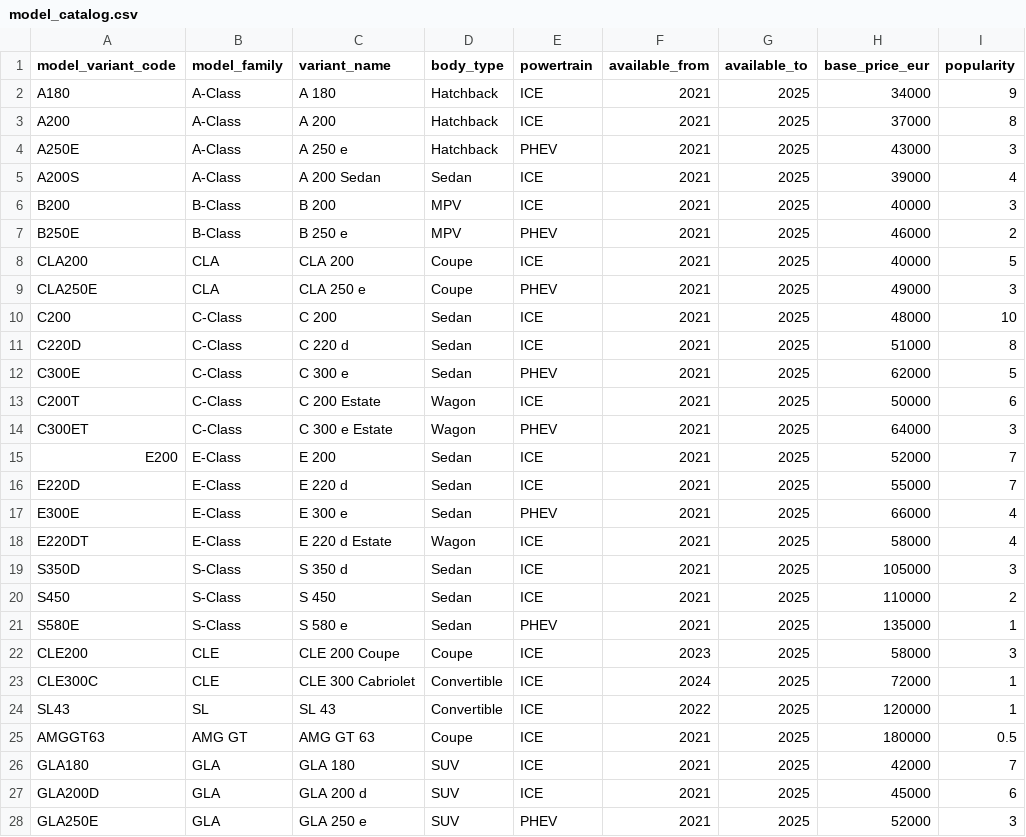
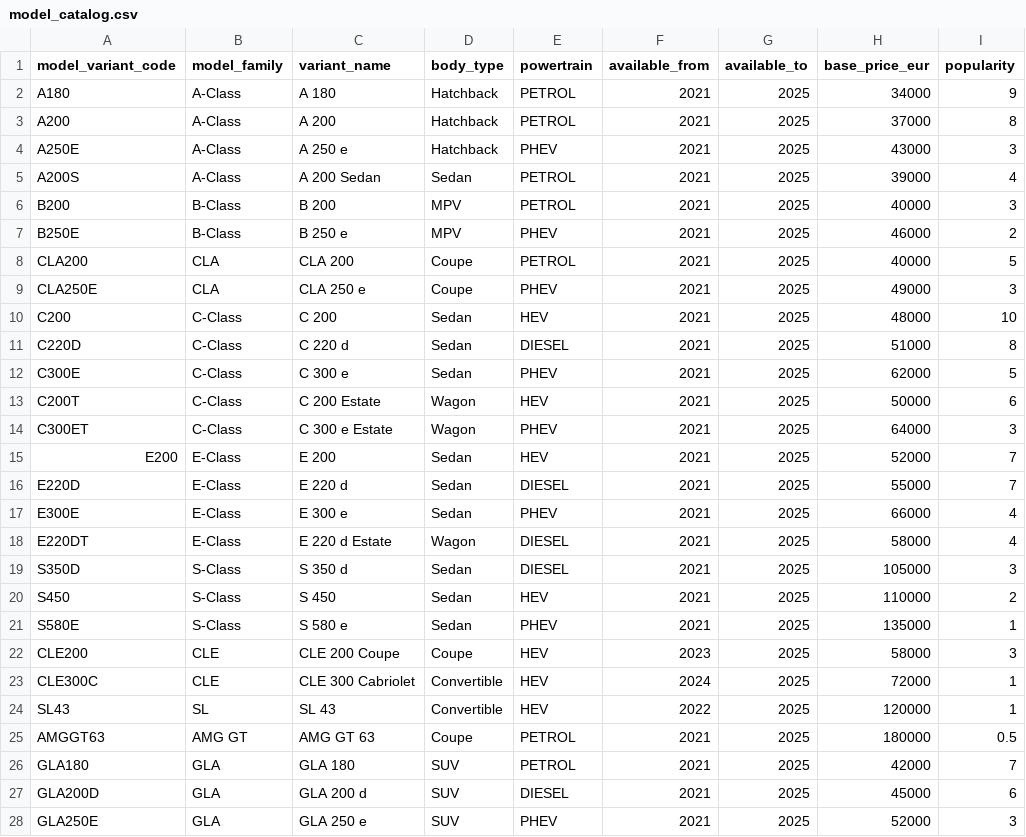
Before and after one commit to DHV94/mercedes-benz-data-analytics, a CSV file: data/data_generator/config/model_catalog.csv, drawn as a sheet; only a part is shown; the diff covers the shown part only.

Commit message:
feat(generator): calibrate with public market shares, add tax regime and December deltas
Add market_mix.csv (ACEA and JATO, per year), five powertrains, tax_regime column with tax reference files, six small December deltas with a scripted dealer scenario and alert rows.

```diff
--- a/data/data_generator/config/model_catalog.csv
+++ b/data/data_generator/config/model_catalog.csv
@@ -1,28 +1,28 @@
 model_variant_code,model_family,variant_name,body_type,powertrain,available_from,available_to,base_price_eur,popularity
-A180,A-Class,A 180,Hatchback,ICE,2021,2025,34000,9
-A200,A-Class,A 200,Hatchback,ICE,2021,2025,37000,8
+A180,A-Class,A 180,Hatchback,PETROL,2021,2025,34000,9
+A200,A-Class,A 200,Hatchback,PETROL,2021,2025,37000,8
 A250E,A-Class,A 250 e,Hatchback,PHEV,2021,2025,43000,3
-A200S,A-Class,A 200 Sedan,Sedan,ICE,2021,2025,39000,4
-B200,B-Class,B 200,MPV,ICE,2021,2025,40000,3
+A200S,A-Class,A 200 Sedan,Sedan,PETROL,2021,2025,39000,4
+B200,B-Class,B 200,MPV,PETROL,2021,2025,40000,3
 B250E,B-Class,B 250 e,MPV,PHEV,2021,2025,46000,2
-CLA200,CLA,CLA 200,Coupe,ICE,2021,2025,40000,5
+CLA200,CLA,CLA 200,Coupe,PETROL,2021,2025,40000,5
 CLA250E,CLA,CLA 250 e,Coupe,PHEV,2021,2025,49000,3
-C200,C-Class,C 200,Sedan,ICE,2021,2025,48000,10
-C220D,C-Class,C 220 d,Sedan,ICE,2021,2025,51000,8
+C200,C-Class,C 200,Sedan,HEV,2021,2025,48000,10
+C220D,C-Class,C 220 d,Sedan,DIESEL,2021,2025,51000,8
 C300E,C-Class,C 300 e,Sedan,PHEV,2021,2025,62000,5
-C200T,C-Class,C 200 Estate,Wagon,ICE,2021,2025,50000,6
+C200T,C-Class,C 200 Estate,Wagon,HEV,2021,2025,50000,6
 C300ET,C-Class,C 300 e Estate,Wagon,PHEV,2021,2025,64000,3
-E200,E-Class,E 200,Sedan,ICE,2021,2025,52000,7
-E220D,E-Class,E 220 d,Sedan,ICE,2021,2025,55000,7
+E200,E-Class,E 200,Sedan,HEV,2021,2025,52000,7
+E220D,E-Class,E 220 d,Sedan,DIESEL,2021,2025,55000,7
 E300E,E-Class,E 300 e,Sedan,PHEV,2021,2025,66000,4
-E220DT,E-Class,E 220 d Estate,Wagon,ICE,2021,2025,58000,4
-S350D,S-Class,S 350 d,Sedan,ICE,2021,2025,105000,3
-S450,S-Class,S 450,Sedan,ICE,2021,2025,110000,2
+E220DT,E-Class,E 220 d Estate,Wagon,DIESEL,2021,2025,58000,4
+S350D,S-Class,S 350 d,Sedan,DIESEL,2021,2025,105000,3
+S450,S-Class,S 450,Sedan,HEV,2021,2025,110000,2
 S580E,S-Class,S 580 e,Sedan,PHEV,2021,2025,135000,1
-CLE200,CLE,CLE 200 Coupe,Coupe,ICE,2023,2025,58000,3
-CLE300C,CLE,CLE 300 Cabriolet,Convertible,ICE,2024,2025,72000,1
-SL43,SL,SL 43,Convertible,ICE,2022,2025,120000,1
-AMGGT63,AMG GT,AMG GT 63,Coupe,ICE,2021,2025,180000,0.5
-GLA180,GLA,GLA 180,SUV,ICE,2021,2025,42000,7
-GLA200D,GLA,GLA 200 d,SUV,ICE,2021,2025,45000,6
+CLE200,CLE,CLE 200 Coupe,Coupe,HEV,2023,2025,58000,3
+CLE300C,CLE,CLE 300 Cabriolet,Convertible,HEV,2024,2025,72000,1
+SL43,SL,SL 43,Convertible,HEV,2022,2025,120000,1
+AMGGT63,AMG GT,AMG GT 63,Coupe,PETROL,2021,2025,180000,0.5
+GLA180,GLA,GLA 180,SUV,PETROL,2021,2025,42000,7
+GLA200D,GLA,GLA 200 d,SUV,DIESEL,2021,2025,45000,6
 GLA250E,GLA,GLA 250 e,SUV,PHEV,2021,2025,52000,3
```
Also changed, not shown: 11 edited cells elsewhere in this file, 3 other files.
